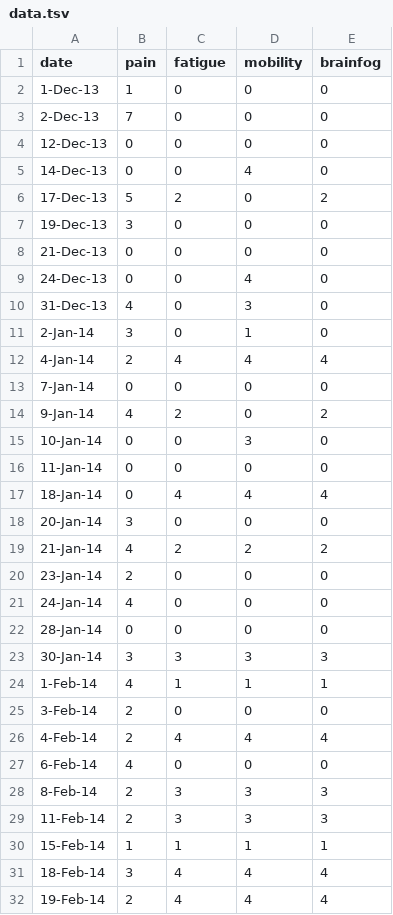
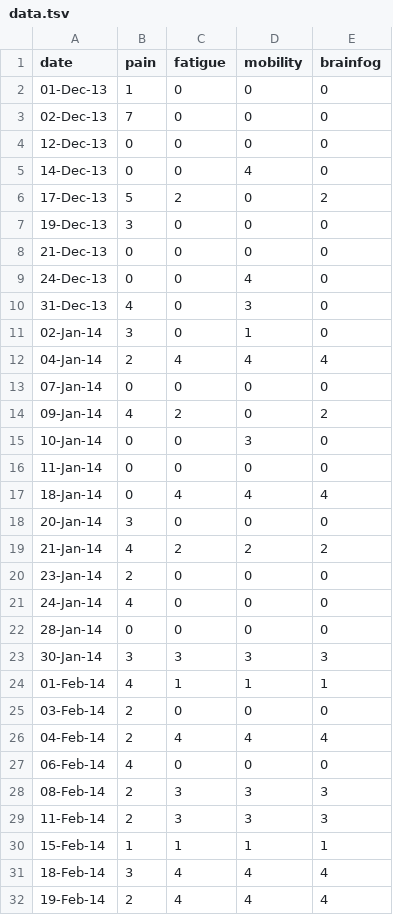
Before and after one commit to tapresle/tapresle.github.io, a TSV file: data.tsv, drawn as a sheet; only a part is shown.

Commit message:
Fixed a date formatting issue

```diff
--- a/data.tsv
+++ b/data.tsv
@@ -1,4 +1,4 @@
 date	pain	fatigue	mobility	brainfog			
-1-Dec-13	1	0	0	0			
-2-Dec-13	7	0	0	0			
+01-Dec-13	1	0	0	0			
+02-Dec-13	7	0	0	0			
 12-Dec-13	0	0	0	0			
@@ -10,6 +10,6 @@ date	pain	fatigue	mobility	brainfog
 31-Dec-13	4	0	3	0			
-2-Jan-14	3	0	1	0			
-4-Jan-14	2	4	4	4			
-7-Jan-14	0	0	0	0			
-9-Jan-14	4	2	0	2			
+02-Jan-14	3	0	1	0			
+04-Jan-14	2	4	4	4			
+07-Jan-14	0	0	0	0			
+09-Jan-14	4	2	0	2			
 10-Jan-14	0	0	3	0			
@@ -23,7 +23,7 @@ date	pain	fatigue	mobility	brainfog
 30-Jan-14	3	3	3	3			
-1-Feb-14	4	1	1	1			
-3-Feb-14	2	0	0	0			
-4-Feb-14	2	4	4	4			
-6-Feb-14	4	0	0	0			
-8-Feb-14	2	3	3	3			
+01-Feb-14	4	1	1	1			
+03-Feb-14	2	0	0	0			
+04-Feb-14	2	4	4	4			
+06-Feb-14	4	0	0	0			
+08-Feb-14	2	3	3	3			
 11-Feb-14	2	3	3	3			
```
